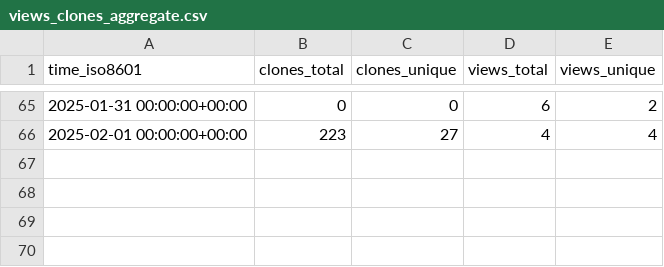
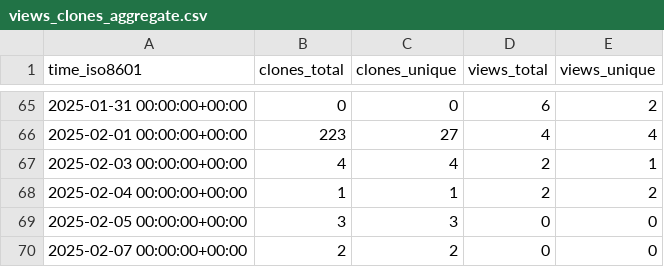
Before and after one commit to morganstanley/.github, a CSV file: morganstanley/Crossroads/ghrs-data/views_clones_aggregate.csv, drawn as a sheet; only a part is shown, gaps mark what is left out; the diff names each change by its address in the sheet, - before the commit and + after, or states it on an @@ line.

```diff
--- a/morganstanley/Crossroads/ghrs-data/views_clones_aggregate.csv
+++ b/morganstanley/Crossroads/ghrs-data/views_clones_aggregate.csv
+row 67: 2025-02-03 00:00:00+00:00 | 4 | 4 | 2 | 1
+row 68: 2025-02-04 00:00:00+00:00 | 1 | 1 | 2 | 2
+row 69: 2025-02-05 00:00:00+00:00 | 3 | 3 | 0 | 0
+row 70: 2025-02-07 00:00:00+00:00 | 2 | 2 | 0 | 0
```
Also changed, not shown: 1 other file.
